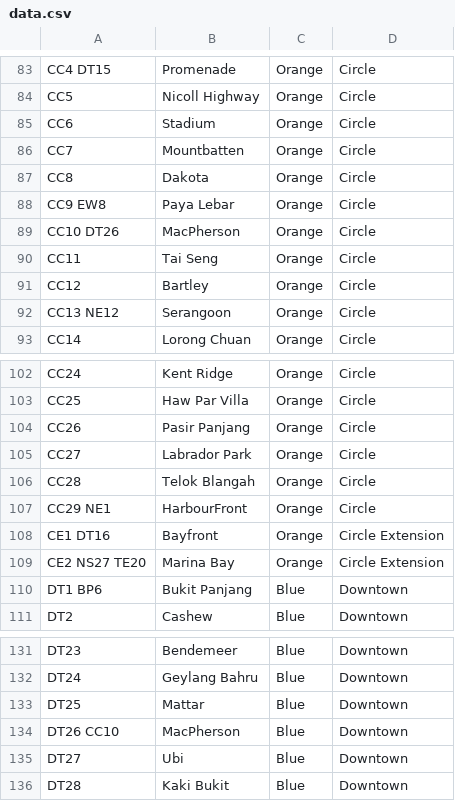
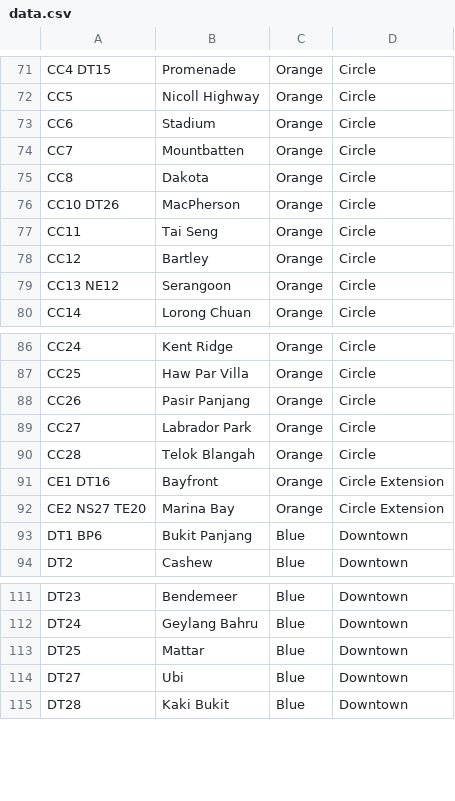
Before and after one commit to chloeelim/longestmrt, a CSV file: misc/data.csv, drawn as a sheet; only a part is shown, gaps mark what is left out; the diff covers the shown part only; the diff names each change by its address in the sheet, - before the commit and + after, or states it on an @@ line.

```diff
--- a/misc/data.csv
+++ b/misc/data.csv
-row 88: CC9 EW8 | Paya Lebar | Orange | Circle
-row 107: CC29 NE1 | HarbourFront | Orange | Circle
-row 134: DT26 CC10 | MacPherson | Blue | Downtown
```
Also changed, not shown: 20 removed rows elsewhere in this file, 1 other file.
